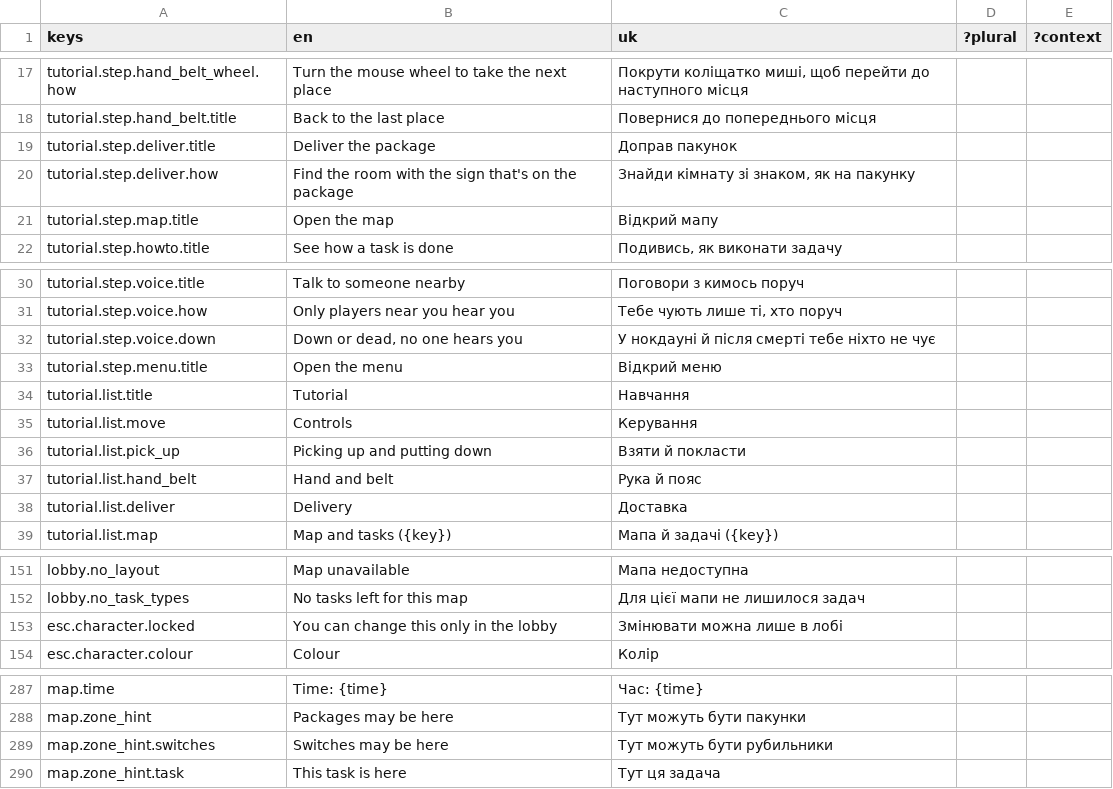
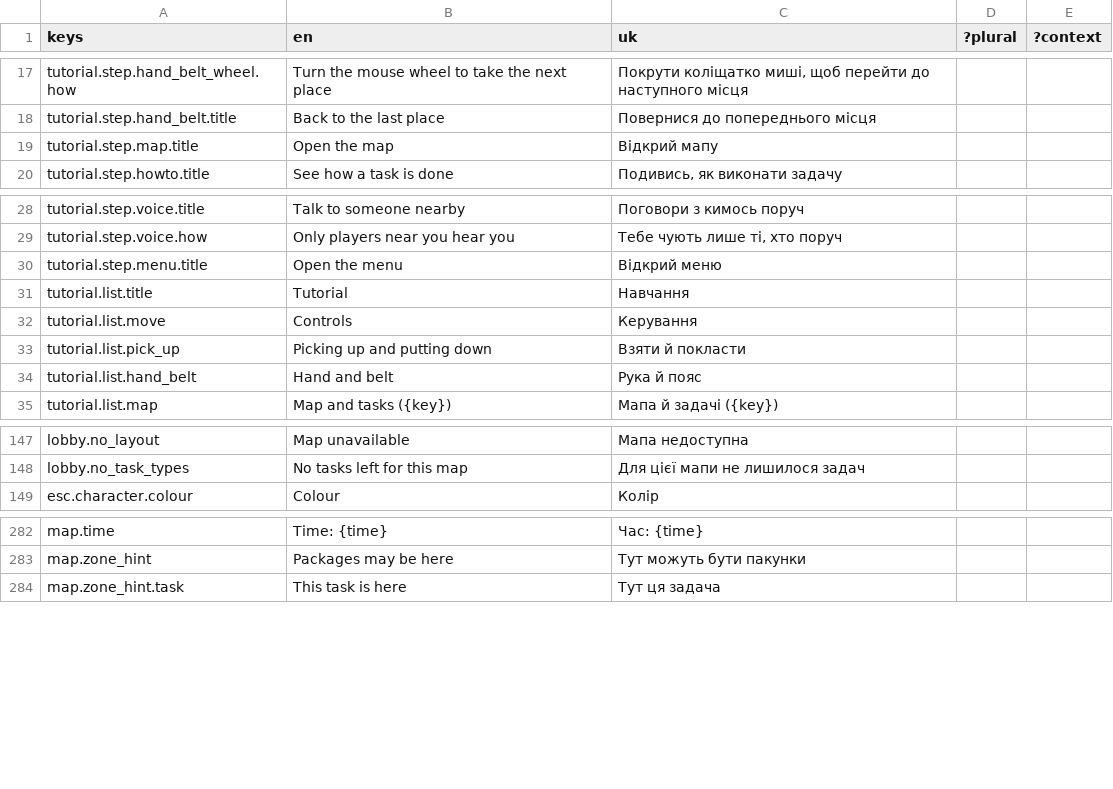
Before and after one commit to xperiaroco2/prime-game-ui, a CSV file: copy/strings.csv, drawn as a sheet; only a part is shown, gaps mark what is left out.

```diff
--- a/copy/strings.csv
+++ b/copy/strings.csv
@@ -18,4 +18,2 @@ tutorial.step.hand_belt_wheel.how,Turn the mouse wheel to take the next place,"
 tutorial.step.hand_belt.title,Back to the last place,Повернися до попереднього місця,,
-tutorial.step.deliver.title,Deliver the package,Доправ пакунок,,
-tutorial.step.deliver.how,Find the room with the sign that's on the package,"Знайди кімнату зі знаком, як на пакунку",,
 tutorial.step.map.title,Open the map,Відкрий мапу,,
@@ -31,3 +29,2 @@ tutorial.step.voice.title,Talk to someone nearby,Поговори з кимос
 tutorial.step.voice.how,Only players near you hear you,"Тебе чують лише ті, хто поруч",,
-tutorial.step.voice.down,"Down or dead, no one hears you",У нокдауні й після смерті тебе ніхто не чує,,
 tutorial.step.menu.title,Open the menu,Відкрий меню,,
@@ -37,3 +34,2 @@ tutorial.list.pick_up,Picking up and putting down,Взяти й покласти
 tutorial.list.hand_belt,Hand and belt,Рука й пояс,,
-tutorial.list.deliver,Delivery,Доставка,,
 tutorial.list.map,Map and tasks ({key}),Мапа й задачі ({key}),,
@@ -152,3 +148,2 @@ lobby.no_layout,Map unavailable,Мапа недоступна,,
 lobby.no_task_types,No tasks left for this map,Для цієї мапи не лишилося задач,,
-esc.character.locked,You can change this only in the lobby,Змінювати можна лише в лобі,,
 esc.character.colour,Colour,Колір,,
@@ -288,3 +283,2 @@ map.time,Time: {time},Час: {time},,
 map.zone_hint,Packages may be here,Тут можуть бути пакунки,,
-map.zone_hint.switches,Switches may be here,Тут можуть бути рубильники,,
 map.zone_hint.task,This task is here,Тут ця задача,,
```
Also changed, not shown: 3 other files.
